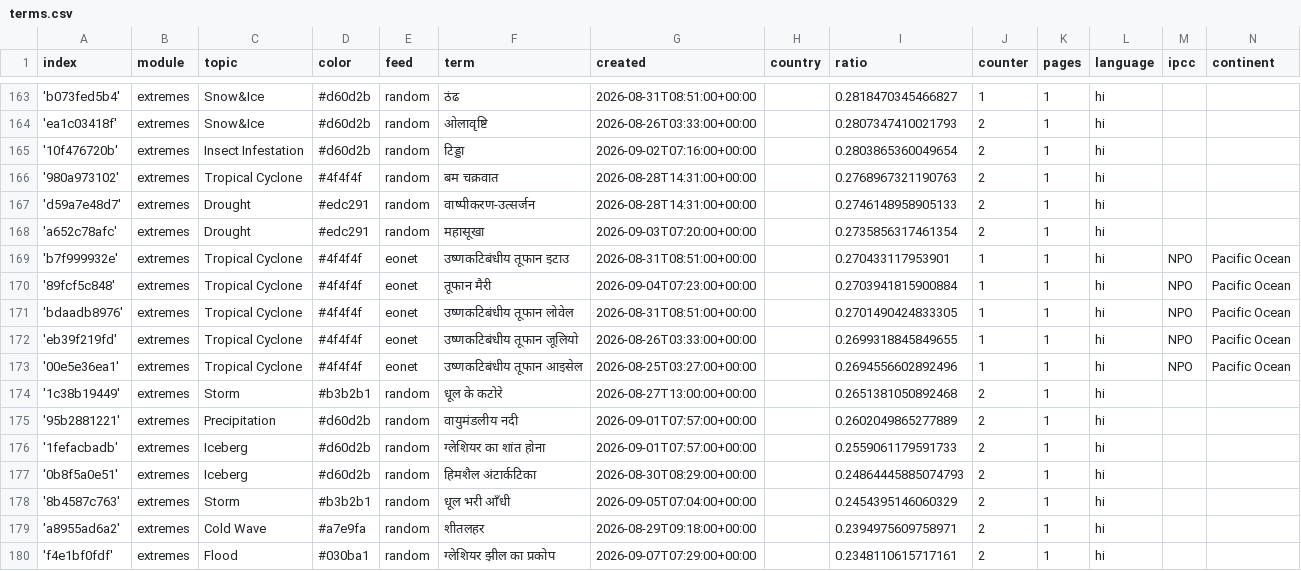
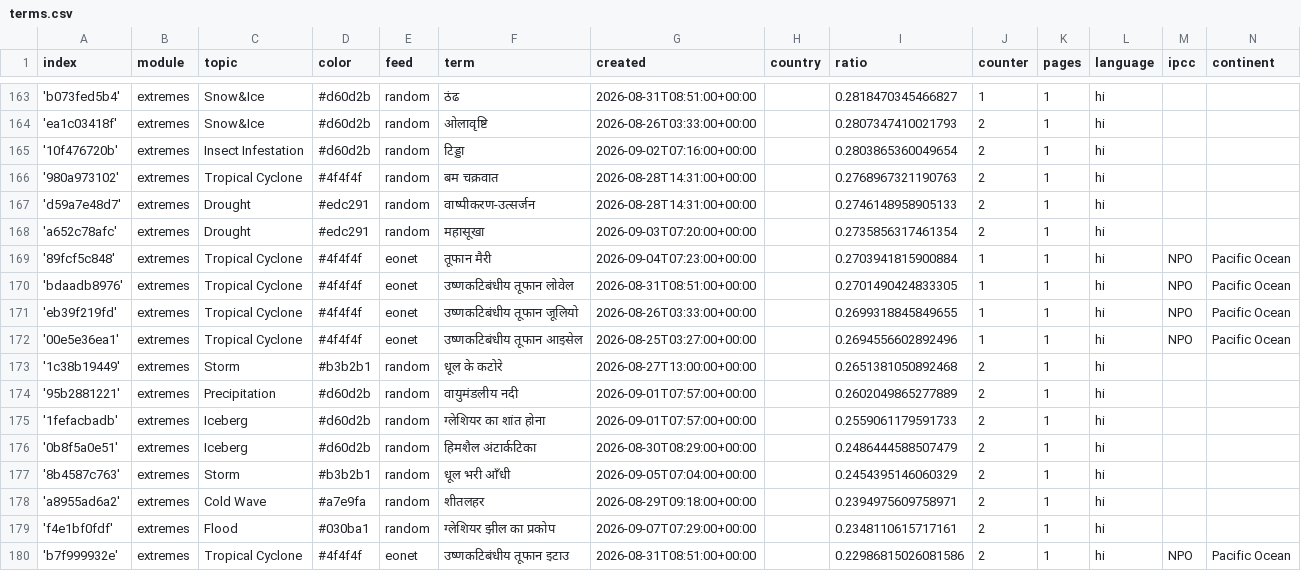
Before and after one commit to hannak555-news/HindiExtremes, a CSV file: terms.csv, drawn as a sheet; only a part is shown, gaps mark what is left out; the diff covers the shown part only.

```diff
--- a/terms.csv
+++ b/terms.csv
@@ -168,3 +168,2 @@ index,module,topic,color,feed,term,created,country,ratio,counter,pages,language,
 'a652c78afc',extremes,Drought,#edc291,random,महासूखा,2026-09-03T07:20:00+00:00,,0.2735856317461354,2,1,hi,,
-'b7f999932e',extremes,Tropical Cyclone,#4f4f4f,eonet,उष्णकटिबंधीय तूफान इटाउ,2026-08-31T08:51:00+00:00,,0.270433117953901,1,1,hi,NPO,Pacific Ocean
 '89fcf5c848',extremes,Tropical Cyclone,#4f4f4f,eonet,तूफान मैरी,2026-09-04T07:23:00+00:00,,0.2703941815900884,1,1,hi,NPO,Pacific Ocean
@@ -176,3 +175,3 @@ index,module,topic,color,feed,term,created,country,ratio,counter,pages,language,
 '1fefacbadb',extremes,Iceberg,#d60d2b,random,ग्लेशियर का शांत होना,2026-09-01T07:57:00+00:00,,0.2559061179591733,2,1,hi,,
-'0b8f5a0e51',extremes,Iceberg,#d60d2b,random,हिमशैल अंटार्कटिका,2026-08-30T08:29:00+00:00,,0.24864445885074793,2,1,hi,,
+'0b8f5a0e51',extremes,Iceberg,#d60d2b,random,हिमशैल अंटार्कटिका,2026-08-30T08:29:00+00:00,,0.2486444588507479,2,1,hi,,
 '8b4587c763',extremes,Storm,#b3b2b1,random,धूल भरी आँधी,2026-09-05T07:04:00+00:00,,0.2454395146060329,2,1,hi,,
@@ -180 +179,2 @@ index,module,topic,color,feed,term,created,country,ratio,counter,pages,language,
 'f4e1bf0fdf',extremes,Flood,#030ba1,random,ग्लेशियर झील का प्रकोप,2026-09-07T07:29:00+00:00,,0.2348110615717161,2,1,hi,,
+'b7f999932e',extremes,Tropical Cyclone,#4f4f4f,eonet,उष्णकटिबंधीय तूफान इटाउ,2026-08-31T08:51:00+00:00,,0.22986815026081586,2,1,hi,NPO,Pacific Ocean
```
Also changed, not shown: 3 added rows, 3 removed rows and 1 edited cell elsewhere in this file.
